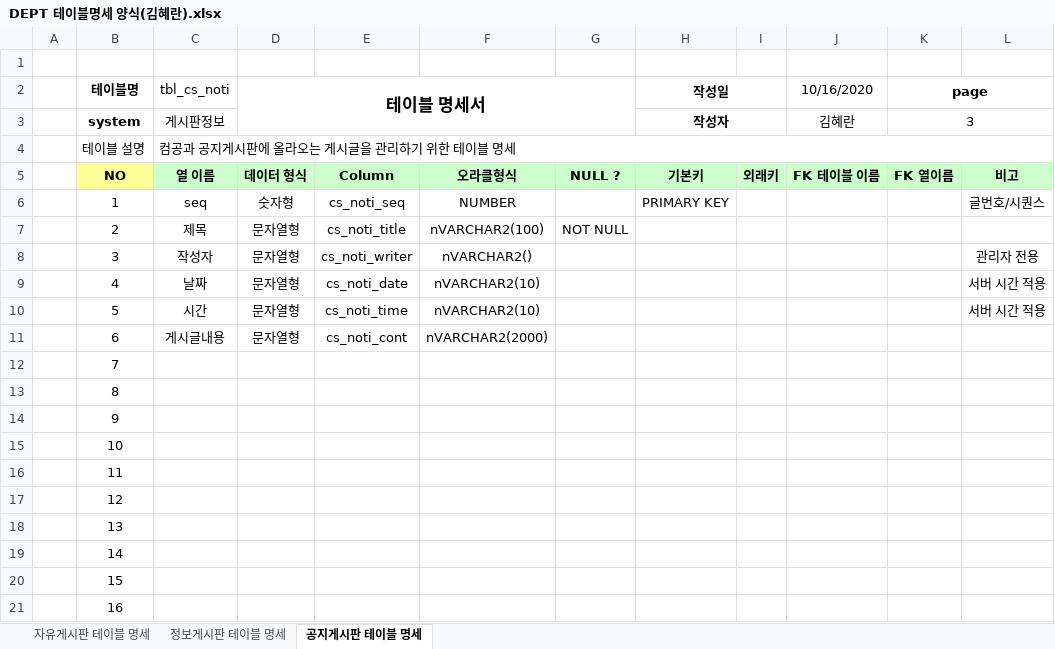
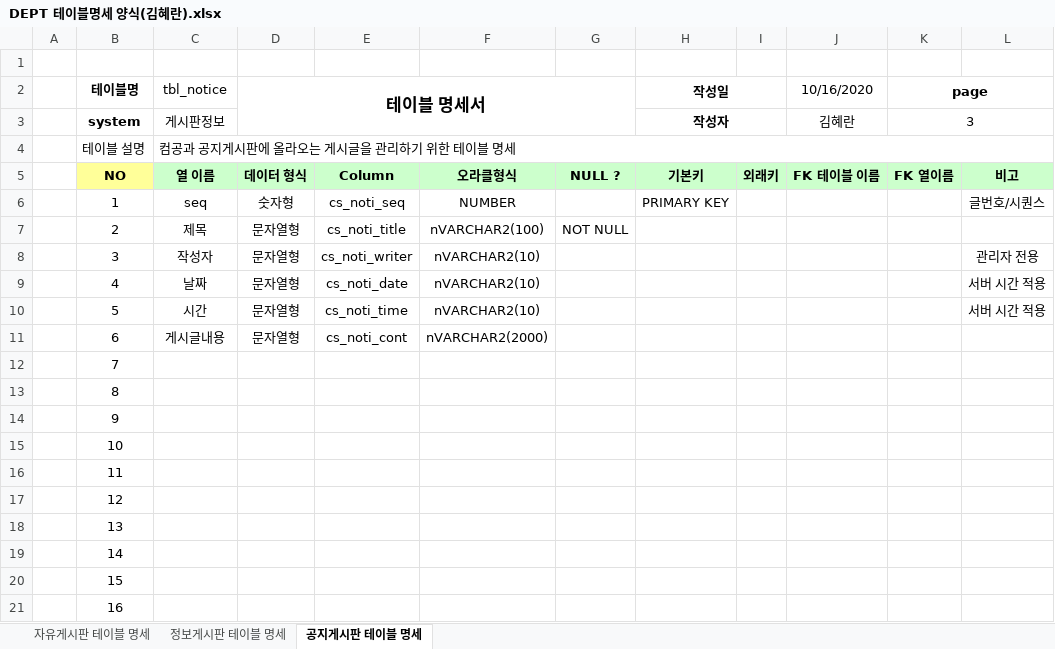
Before and after one commit to Kim-hyeran/Project_DEPT, an Excel workbook: DEPT 테이블명세 양식(김혜란).xlsx, sheet 공지게시판 테이블 명세, drawn as a sheet; values as stored, in another font and other column widths than the file's, no borders; the diff names each change by its address in the sheet, - before the commit and + after, or states it on an @@ line.

```diff
--- a/DEPT 테이블명세 양식(김혜란).xlsx (sheet 공지게시판 테이블 명세)
+++ b/DEPT 테이블명세 양식(김혜란).xlsx (sheet 공지게시판 테이블 명세)
-C2: tbl_cs_noti
+C2: tbl_notice
-F8: nVARCHAR2()
+F8: nVARCHAR2(10)
```
Also changed, not shown: sheet 자유게시판 테이블 명세, sheet 정보게시판 테이블 명세, 18 other files.
